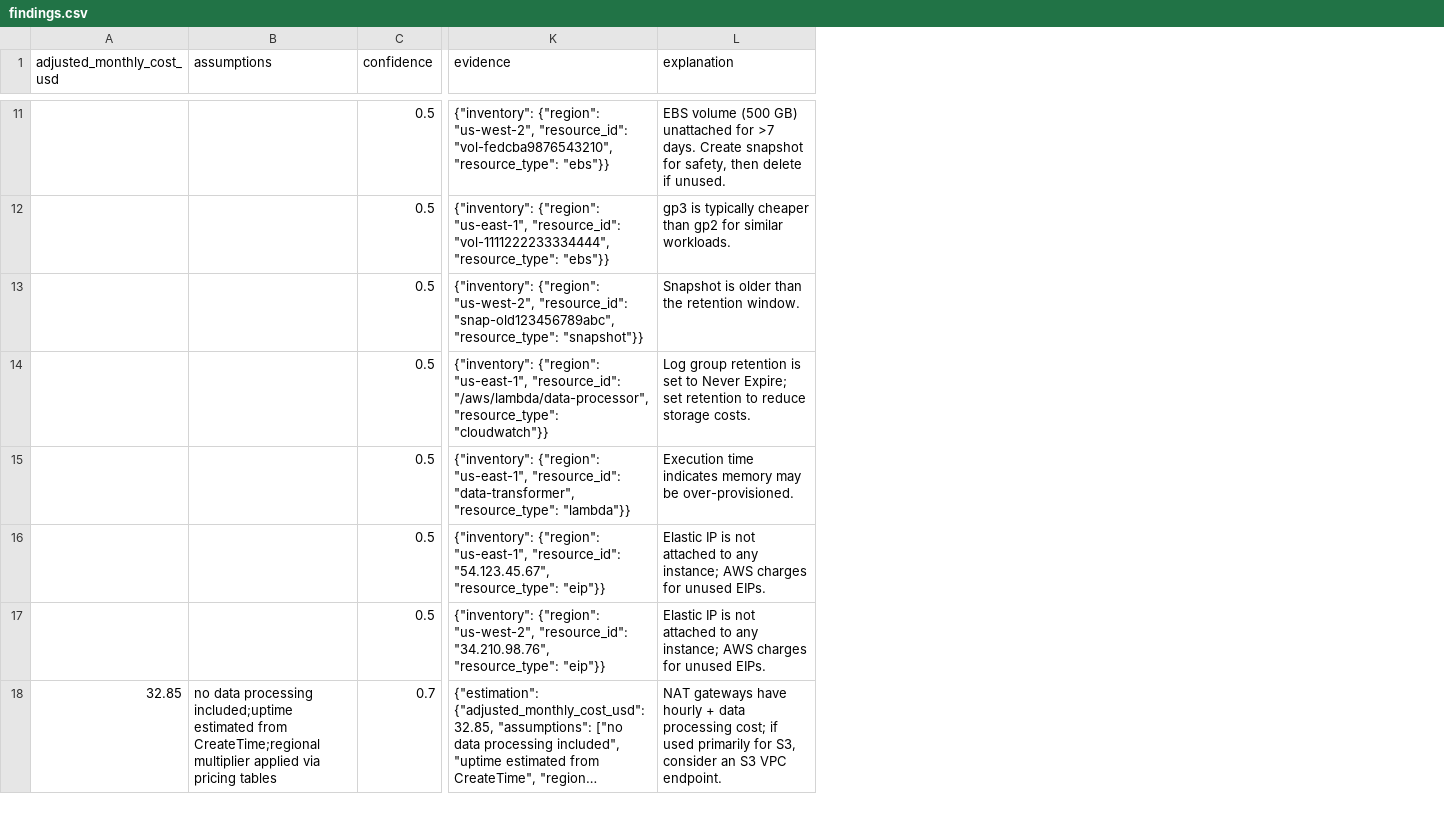
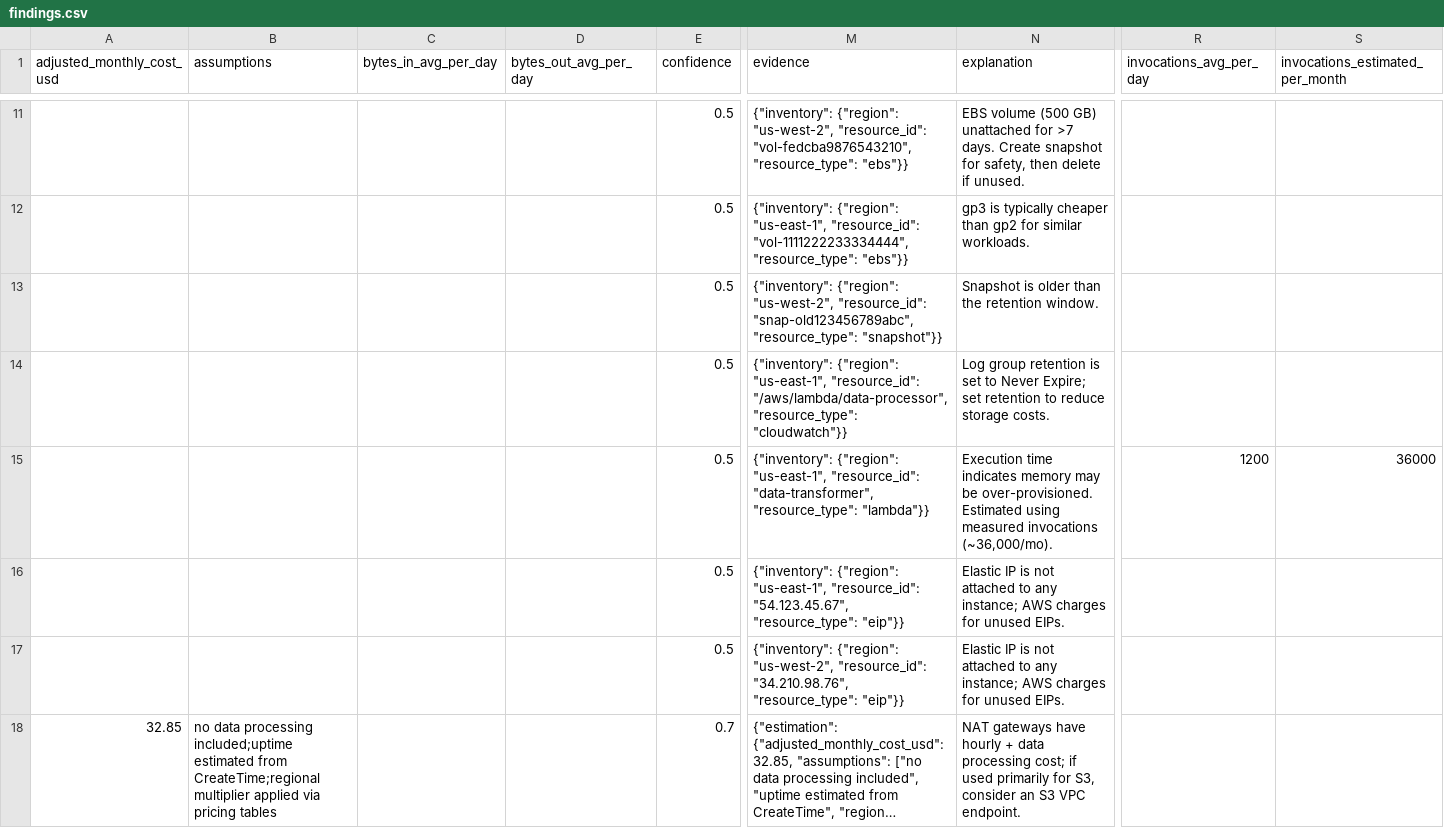
Before and after one commit to amitdubey428/stacksage-website, a CSV file: public/demo/findings.csv, drawn as a sheet; only a part is shown, gaps mark what is left out; long unchanged cells end in …; addresses are those after the commit; the diff covers the shown part only; the diff names each change by its address in the sheet, - before the commit and + after, or states it on an @@ line.

Commit message:
Refresh demo report assets

```diff
--- a/public/demo/findings.csv
+++ b/public/demo/findings.csv
+column C (bytes_in_avg_per_day), empty
+column D (bytes_out_avg_per_day), empty
+column R (invocations_avg_per_day), row 15: 1200
+column S (invocations_estimated_per_month), row 15: 36000
-N15 (explanation): …be over-provisioned.
+N15 (explanation): …be over-provisioned. Estimated using measured invocations (~36,000/mo).
```
Also changed, not shown: 2 added rows elsewhere in this file, 5 other files.
